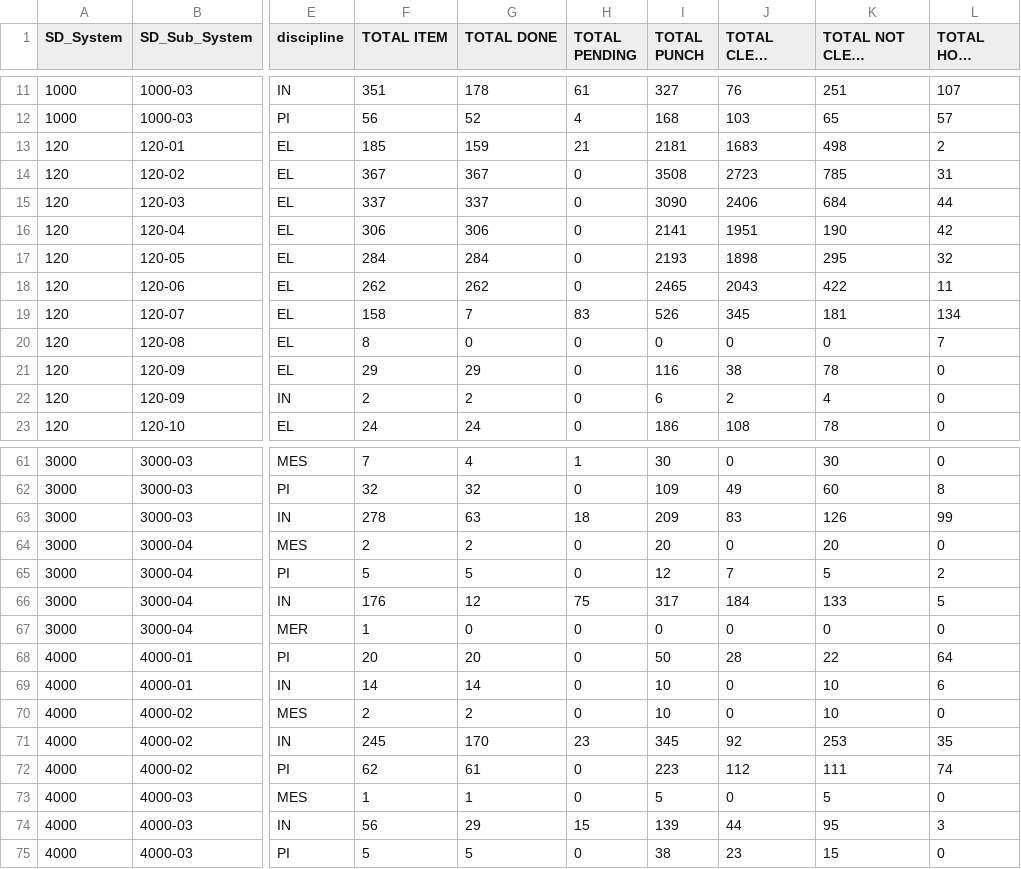
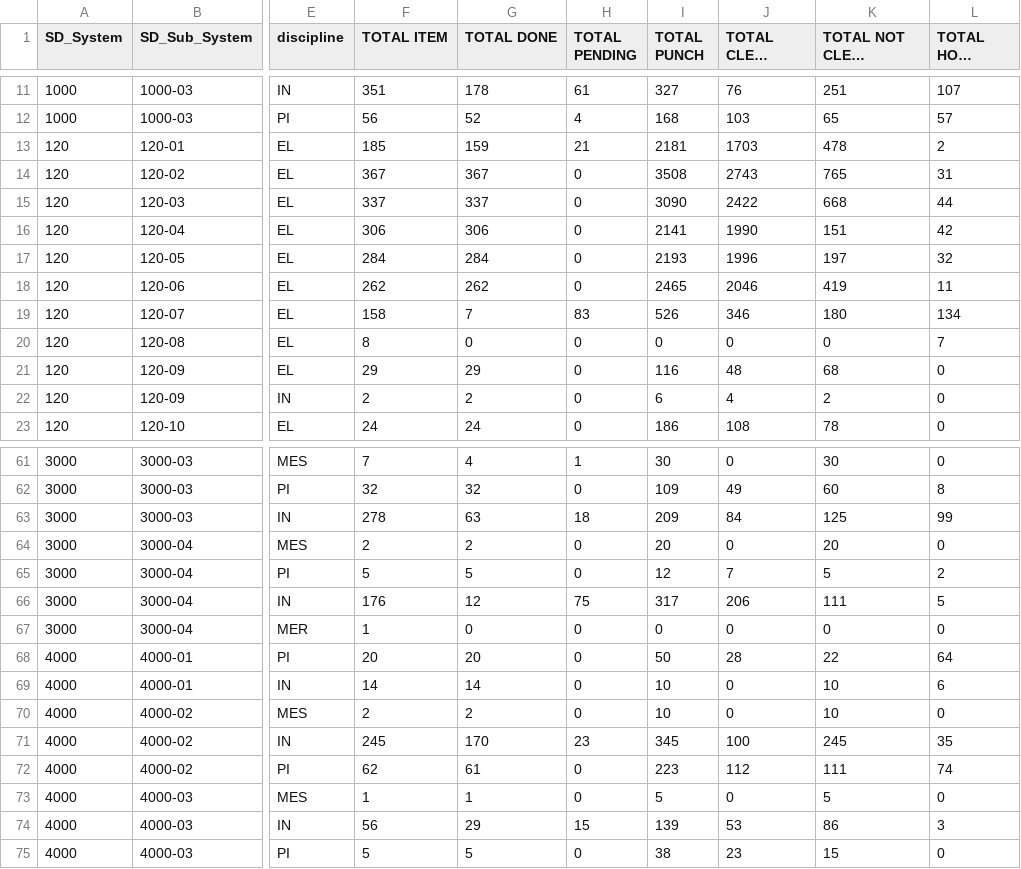
Before and after one commit to akarimvand/SAPRA2, a CSV file: dbcsv/DATA.CSV, drawn as a sheet; only a part is shown, gaps mark what is left out; long unchanged cells end in …; the diff covers the shown part only; the diff names each change by its address in the sheet, - before the commit and + after, or states it on an @@ line.

Commit message:
Upload DATA.CSV by H.Poursalahshouri on SMP-QC-D01645 at 2025-10-19 18:17:38

```diff
--- a/dbcsv/DATA.CSV
+++ b/dbcsv/DATA.CSV
-J13 (TOTAL CLEAR PUNCH): 1683
+J13 (TOTAL CLEAR PUNCH): 1703
-K13 (TOTAL NOT CLEAR PUNCH): 498
+K13 (TOTAL NOT CLEAR PUNCH): 478
-J14 (TOTAL CLEAR PUNCH): 2723
+J14 (TOTAL CLEAR PUNCH): 2743
-K14 (TOTAL NOT CLEAR PUNCH): 785
+K14 (TOTAL NOT CLEAR PUNCH): 765
-J15 (TOTAL CLEAR PUNCH): 2406
+J15 (TOTAL CLEAR PUNCH): 2422
-K15 (TOTAL NOT CLEAR PUNCH): 684
+K15 (TOTAL NOT CLEAR PUNCH): 668
-J16 (TOTAL CLEAR PUNCH): 1951
+J16 (TOTAL CLEAR PUNCH): 1990
-K16 (TOTAL NOT CLEAR PUNCH): 190
+K16 (TOTAL NOT CLEAR PUNCH): 151
-J17 (TOTAL CLEAR PUNCH): 1898
+J17 (TOTAL CLEAR PUNCH): 1996
-K17 (TOTAL NOT CLEAR PUNCH): 295
+K17 (TOTAL NOT CLEAR PUNCH): 197
-J18 (TOTAL CLEAR PUNCH): 2043
+J18 (TOTAL CLEAR PUNCH): 2046
-K18 (TOTAL NOT CLEAR PUNCH): 422
+K18 (TOTAL NOT CLEAR PUNCH): 419
-J19 (TOTAL CLEAR PUNCH): 345
+J19 (TOTAL CLEAR PUNCH): 346
-K19 (TOTAL NOT CLEAR PUNCH): 181
+K19 (TOTAL NOT CLEAR PUNCH): 180
-J21 (TOTAL CLEAR PUNCH): 38
+J21 (TOTAL CLEAR PUNCH): 48
-K21 (TOTAL NOT CLEAR PUNCH): 78
+K21 (TOTAL NOT CLEAR PUNCH): 68
-J22 (TOTAL CLEAR PUNCH): 2
+J22 (TOTAL CLEAR PUNCH): 4
-K22 (TOTAL NOT CLEAR PUNCH): 4
+K22 (TOTAL NOT CLEAR PUNCH): 2
-J63 (TOTAL CLEAR PUNCH): 83
+J63 (TOTAL CLEAR PUNCH): 84
-K63 (TOTAL NOT CLEAR PUNCH): 126
+K63 (TOTAL NOT CLEAR PUNCH): 125
-J66 (TOTAL CLEAR PUNCH): 184
+J66 (TOTAL CLEAR PUNCH): 206
-K66 (TOTAL NOT CLEAR PUNCH): 133
+K66 (TOTAL NOT CLEAR PUNCH): 111
-J71 (TOTAL CLEAR PUNCH): 92
+J71 (TOTAL CLEAR PUNCH): 100
-K71 (TOTAL NOT CLEAR PUNCH): 253
+K71 (TOTAL NOT CLEAR PUNCH): 245
-J74 (TOTAL CLEAR PUNCH): 44
+J74 (TOTAL CLEAR PUNCH): 53
-K74 (TOTAL NOT CLEAR PUNCH): 95
+K74 (TOTAL NOT CLEAR PUNCH): 86
```
Also changed, not shown: 28 edited cells elsewhere in this file.
